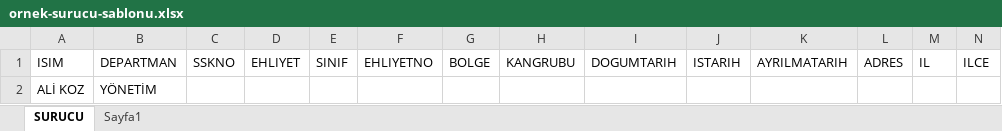
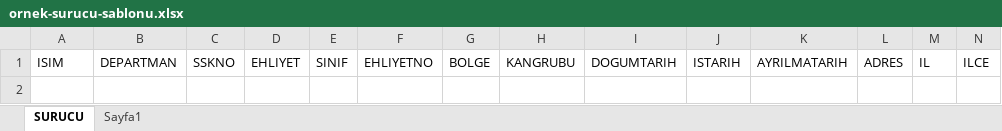
Before and after one commit to Anar-Mamedov/Vehicle-Fleet-Management-Application-ATS-PRO, an Excel workbook: public/file/ornek-surucu-sablonu.xlsx, sheet SURUCU, drawn as a sheet; only a part is shown; values as stored, in another font and other column widths than the file's, no borders; table styles not drawn; rows hold the shown columns only; the diff names each change by its address in the sheet, - before the commit and + after, or states it on an @@ line.

```diff
--- a/public/file/ornek-surucu-sablonu.xlsx (sheet SURUCU)
+++ b/public/file/ornek-surucu-sablonu.xlsx (sheet SURUCU)
-row 2: ALİ KOZ | YÖNETİM
```
Also changed, not shown: public/file/ornek-arac-sablonu.xlsx, public/file/ornek-ceza-sablonu.xlsx, 8 other files.
